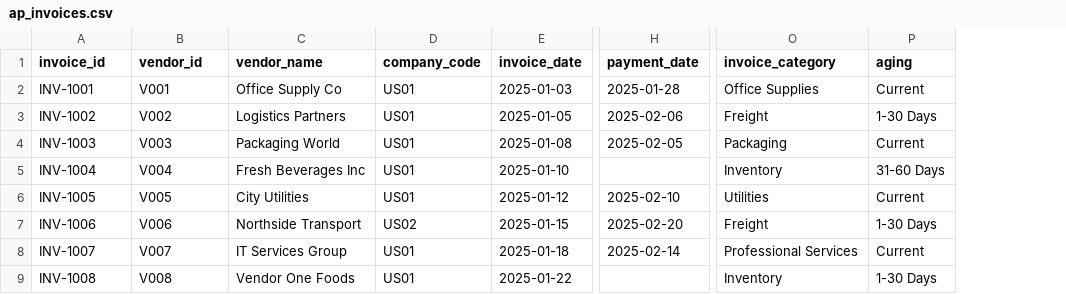
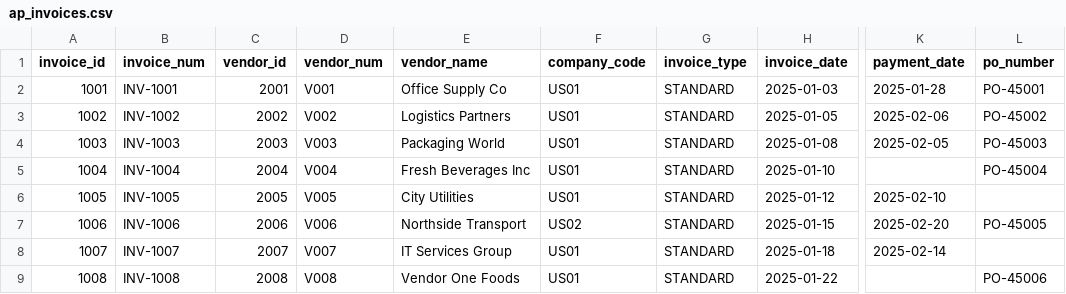
Before and after one commit to augustosander24/ap-management-dashboard, a CSV file: data/ap_invoices.csv, drawn as a sheet; only a part is shown, gaps mark what is left out; removed rows and columns are numbered as before the commit, all else as after; the diff names each change by its address in the sheet, - before the commit and + after, or states it on an @@ line.

Commit message:
Update ap_invoices.csv

```diff
--- a/data/ap_invoices.csv
+++ b/data/ap_invoices.csv
+column A (invoice_id), rows 2-9: 1001 | 1002 | 1003 | 1004 | 1005 | 1006 | 1007 | 1008
+column C (vendor_id), rows 2-9: 2001 | 2002 | 2003 | 2004 | 2005 | 2006 | 2007 | 2008
+column G (invoice_type), rows 2-9: all STANDARD
+column L (po_number), rows 2-9: PO-45001 | PO-45002 | PO-45003 | PO-45004 |  | PO-45005 |  | PO-45006
-column O (invoice_category), rows 2-9: Office Supplies | Freight | Packaging | Inventory | Utilities | Freight | Professional Services | Inventory
-column P (aging), rows 2-9: Current | 1-30 Days | Current | 31-60 Days | Current | 1-30 Days | Current | 1-30 Days
-B1: invoice_id
+B1: invoice_num
-D1: vendor_id
+D1: vendor_num
```
